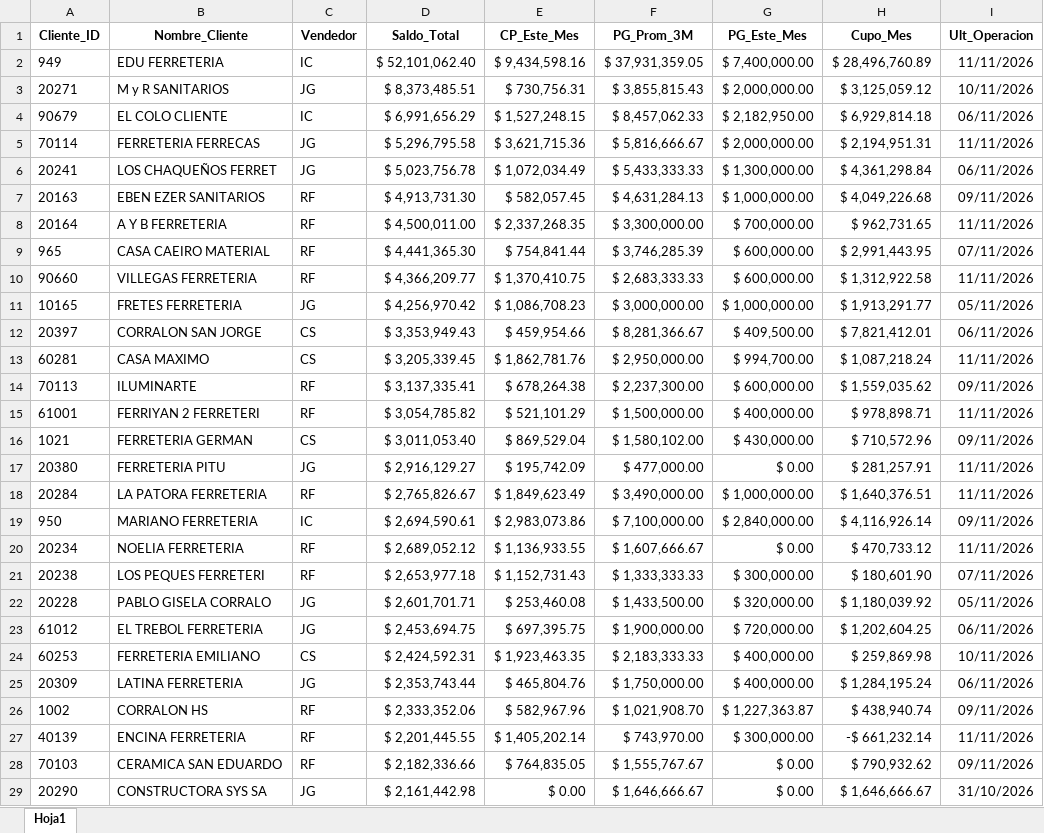
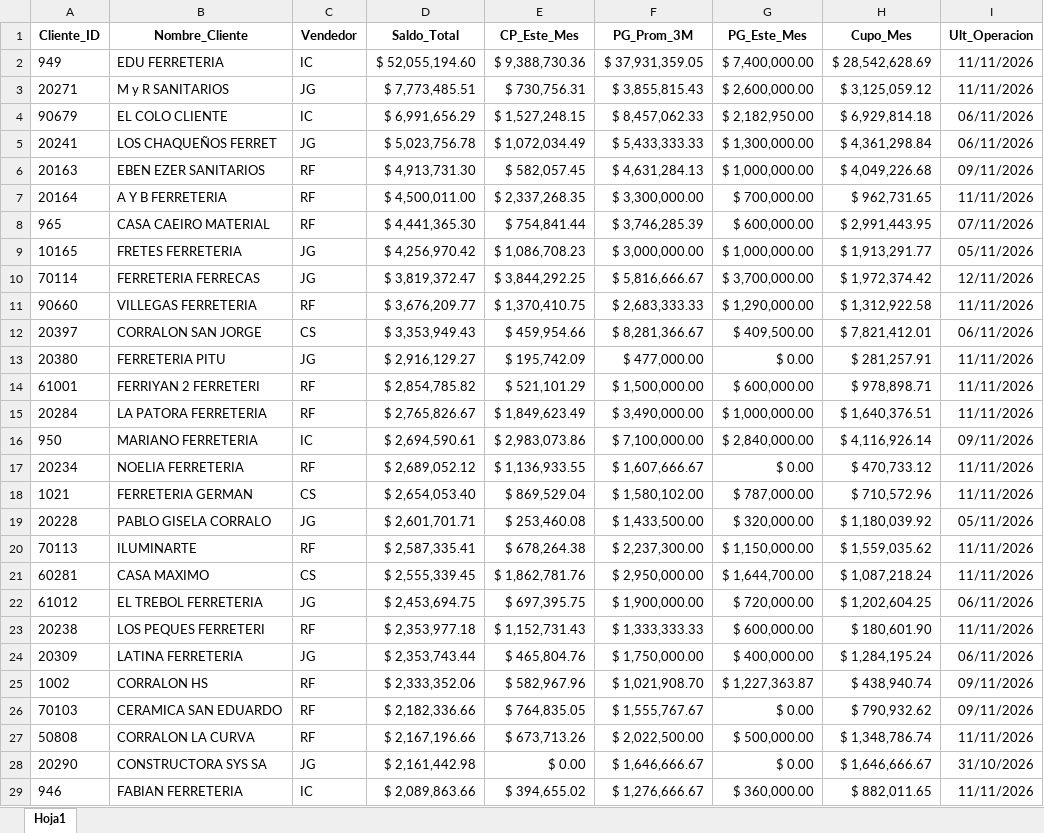
Before and after one commit to ferremax-cat/pinterest-f, an Excel workbook: excel/clientes_finanzas.xlsx, sheet Hoja1, drawn as a sheet; only a part is shown; the shorter side is filled out with more unchanged rows; values as stored, in another font and other column widths than the file's, no borders; removed rows and columns are numbered as before the commit, all else as after; the diff covers the shown part only; the diff names each change by its address in the sheet, - before the commit and + after, or states it on an @@ line.

```diff
--- a/excel/clientes_finanzas.xlsx (sheet Hoja1)
+++ b/excel/clientes_finanzas.xlsx (sheet Hoja1)
-D2 (Saldo_Total): $ 52,101,062.40
+D2 (Saldo_Total): $ 52,055,194.60
-E2 (CP_Este_Mes): $ 9,434,598.16
+E2 (CP_Este_Mes): $ 9,388,730.36
-H2 (Cupo_Mes): $ 28,496,760.89
+H2 (Cupo_Mes): $ 28,542,628.69
-D3 (Saldo_Total): $ 8,373,485.51
+D3 (Saldo_Total): $ 7,773,485.51
-G3 (PG_Este_Mes): $ 2,000,000.00
+G3 (PG_Este_Mes): $ 2,600,000.00
-I3 (Ult_Operacion): 10/11/2026
+I3 (Ult_Operacion): 11/11/2026
-row 5: 70114 | FERRETERIA FERRECAS | JG | $ 5,296,795.58 | $ 3,621,715.36 | $ 5,816,666.67 | $ 2,000,000.00 | $ 2,194,951.31 | 11/11/2026
-row 10: 90660 | VILLEGAS FERRETERIA | RF | $ 4,366,209.77 | $ 1,370,410.75 | $ 2,683,333.33 | $ 600,000.00 | $ 1,312,922.58 | 11/11/2026
+row 10: 70114 | FERRETERIA FERRECAS | JG | $ 3,819,372.47 | $ 3,844,292.25 | $ 5,816,666.67 | $ 3,700,000.00 | $ 1,972,374.42 | 12/11/2026
+row 11: 90660 | VILLEGAS FERRETERIA | RF | $ 3,676,209.77 | $ 1,370,410.75 | $ 2,683,333.33 | $ 1,290,000.00 | $ 1,312,922.58 | 11/11/2026
-row 13: 60281 | CASA MAXIMO | CS | $ 3,205,339.45 | $ 1,862,781.76 | $ 2,950,000.00 | $ 994,700.00 | $ 1,087,218.24 | 11/11/2026
-row 14: 70113 | ILUMINARTE | RF | $ 3,137,335.41 | $ 678,264.38 | $ 2,237,300.00 | $ 600,000.00 | $ 1,559,035.62 | 09/11/2026
-row 15: 61001 | FERRIYAN 2 FERRETERI | RF | $ 3,054,785.82 | $ 521,101.29 | $ 1,500,000.00 | $ 400,000.00 | $ 978,898.71 | 11/11/2026
-row 16: 1021 | FERRETERIA GERMAN | CS | $ 3,011,053.40 | $ 869,529.04 | $ 1,580,102.00 | $ 430,000.00 | $ 710,572.96 | 09/11/2026
+row 14: 61001 | FERRIYAN 2 FERRETERI | RF | $ 2,854,785.82 | $ 521,101.29 | $ 1,500,000.00 | $ 600,000.00 | $ 978,898.71 | 11/11/2026
-row 21: 20238 | LOS PEQUES FERRETERI | RF | $ 2,653,977.18 | $ 1,152,731.43 | $ 1,333,333.33 | $ 300,000.00 | $ 180,601.90 | 07/11/2026
+row 18: 1021 | FERRETERIA GERMAN | CS | $ 2,654,053.40 | $ 869,529.04 | $ 1,580,102.00 | $ 787,000.00 | $ 710,572.96 | 11/11/2026
+row 20: 70113 | ILUMINARTE | RF | $ 2,587,335.41 | $ 678,264.38 | $ 2,237,300.00 | $ 1,150,000.00 | $ 1,559,035.62 | 11/11/2026
+row 21: 60281 | CASA MAXIMO | CS | $ 2,555,339.45 | $ 1,862,781.76 | $ 2,950,000.00 | $ 1,644,700.00 | $ 1,087,218.24 | 11/11/2026
-row 24: 60253 | FERRETERIA EMILIANO | CS | $ 2,424,592.31 | $ 1,923,463.35 | $ 2,183,333.33 | $ 400,000.00 | $ 259,869.98 | 10/11/2026
+row 23: 20238 | LOS PEQUES FERRETERI | RF | $ 2,353,977.18 | $ 1,152,731.43 | $ 1,333,333.33 | $ 600,000.00 | $ 180,601.90 | 11/11/2026
-row 27: 40139 | ENCINA FERRETERIA | RF | $ 2,201,445.55 | $ 1,405,202.14 | $ 743,970.00 | $ 300,000.00 | -$ 661,232.14 | 11/11/2026
+row 27: 50808 | CORRALON LA CURVA | RF | $ 2,167,196.66 | $ 673,713.26 | $ 2,022,500.00 | $ 500,000.00 | $ 1,348,786.74 | 11/11/2026
```
Also changed, not shown: 68 added rows, 67 removed rows, 55 moved rows and 16 edited cells elsewhere in this sheet, excel/PRODUCTOS.xlsx, 6 other files.
